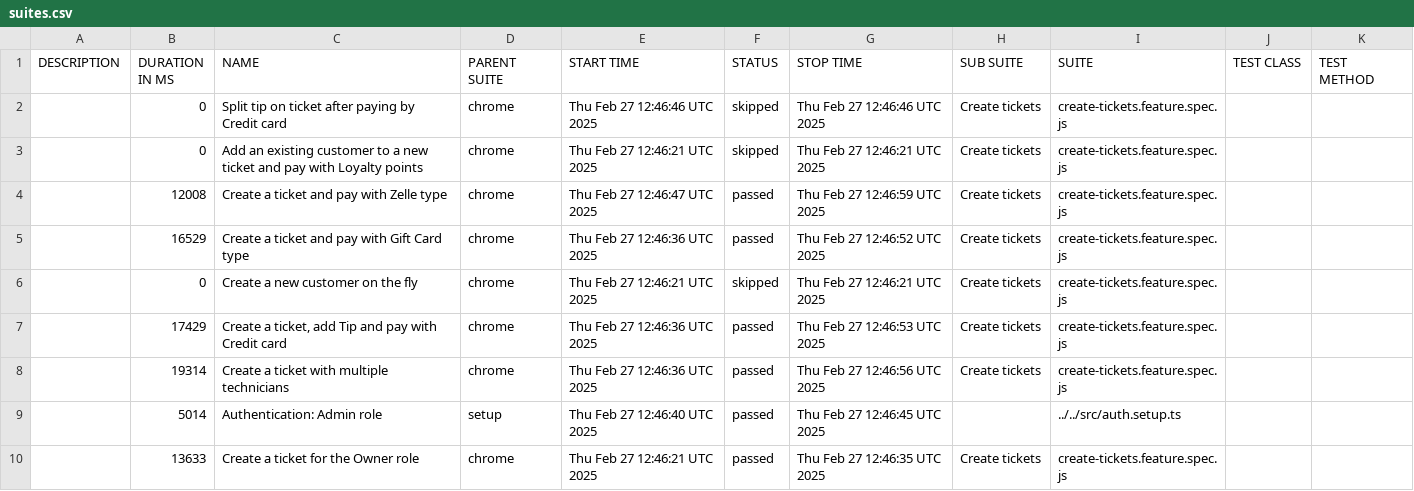
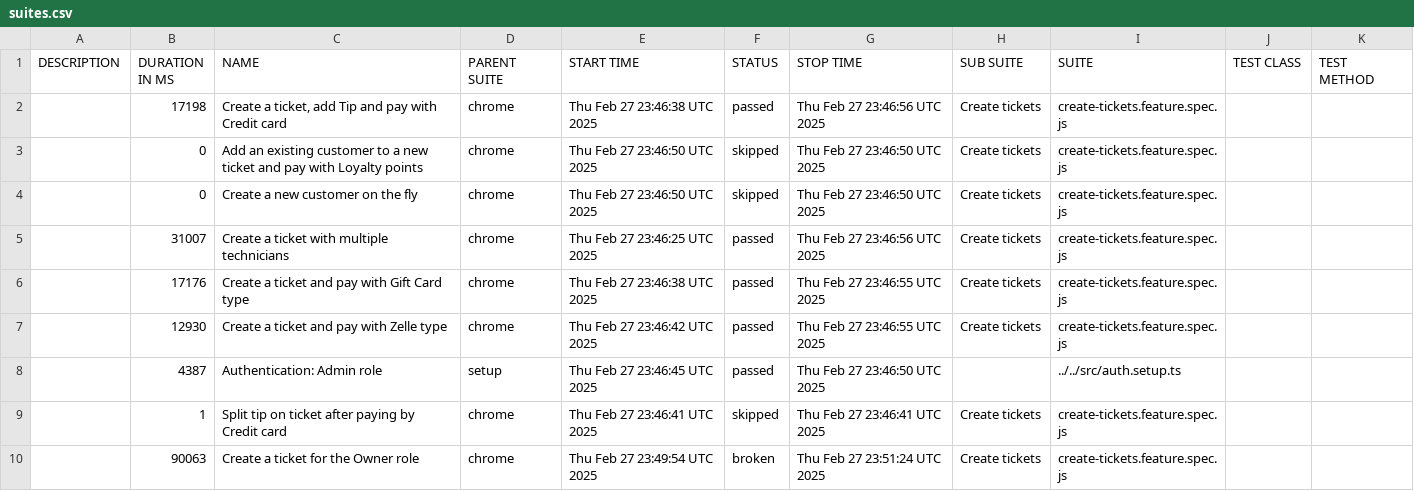
Before and after one commit to thuyen2908/report-pos-web, a CSV file: data/suites.csv, drawn as a sheet.

```diff
--- a/data/suites.csv
+++ b/data/suites.csv
@@ -1,10 +1,10 @@
 "DESCRIPTION","DURATION IN MS","NAME","PARENT SUITE","START TIME","STATUS","STOP TIME","SUB SUITE","SUITE","TEST CLASS","TEST METHOD"
-"","0","Split tip on ticket after paying by Credit card","chrome","Thu Feb 27 12:46:46 UTC 2025","skipped","Thu Feb 27 12:46:46 UTC 2025","Create tickets","create-tickets.feature.spec.js","",""
-"","0","Add an existing customer to a new ticket and pay with Loyalty points","chrome","Thu Feb 27 12:46:21 UTC 2025","skipped","Thu Feb 27 12:46:21 UTC 2025","Create tickets","create-tickets.feature.spec.js","",""
-"","12008","Create a ticket and pay with Zelle type","chrome","Thu Feb 27 12:46:47 UTC 2025","passed","Thu Feb 27 12:46:59 UTC 2025","Create tickets","create-tickets.feature.spec.js","",""
-"","16529","Create a ticket and pay with Gift Card type","chrome","Thu Feb 27 12:46:36 UTC 2025","passed","Thu Feb 27 12:46:52 UTC 2025","Create tickets","create-tickets.feature.spec.js","",""
-"","0","Create a new customer on the fly","chrome","Thu Feb 27 12:46:21 UTC 2025","skipped","Thu Feb 27 12:46:21 UTC 2025","Create tickets","create-tickets.feature.spec.js","",""
-"","17429","Create a ticket, add Tip and pay with Credit card","chrome","Thu Feb 27 12:46:36 UTC 2025","passed","Thu Feb 27 12:46:53 UTC 2025","Create tickets","create-tickets.feature.spec.js","",""
-"","19314","Create a ticket with multiple technicians","chrome","Thu Feb 27 12:46:36 UTC 2025","passed","Thu Feb 27 12:46:56 UTC 2025","Create tickets","create-tickets.feature.spec.js","",""
-"","5014","Authentication: Admin role","setup","Thu Feb 27 12:46:40 UTC 2025","passed","Thu Feb 27 12:46:45 UTC 2025","","../../src/auth.setup.ts","",""
-"","13633","Create a ticket for the Owner role","chrome","Thu Feb 27 12:46:21 UTC 2025","passed","Thu Feb 27 12:46:35 UTC 2025","Create tickets","create-tickets.feature.spec.js","",""
+"","17198","Create a ticket, add Tip and pay with Credit card","chrome","Thu Feb 27 23:46:38 UTC 2025","passed","Thu Feb 27 23:46:56 UTC 2025","Create tickets","create-tickets.feature.spec.js","",""
+"","0","Add an existing customer to a new ticket and pay with Loyalty points","chrome","Thu Feb 27 23:46:50 UTC 2025","skipped","Thu Feb 27 23:46:50 UTC 2025","Create tickets","create-tickets.feature.spec.js","",""
+"","0","Create a new customer on the fly","chrome","Thu Feb 27 23:46:50 UTC 2025","skipped","Thu Feb 27 23:46:50 UTC 2025","Create tickets","create-tickets.feature.spec.js","",""
+"","31007","Create a ticket with multiple technicians","chrome","Thu Feb 27 23:46:25 UTC 2025","passed","Thu Feb 27 23:46:56 UTC 2025","Create tickets","create-tickets.feature.spec.js","",""
+"","17176","Create a ticket and pay with Gift Card type","chrome","Thu Feb 27 23:46:38 UTC 2025","passed","Thu Feb 27 23:46:55 UTC 2025","Create tickets","create-tickets.feature.spec.js","",""
+"","12930","Create a ticket and pay with Zelle type","chrome","Thu Feb 27 23:46:42 UTC 2025","passed","Thu Feb 27 23:46:55 UTC 2025","Create tickets","create-tickets.feature.spec.js","",""
+"","4387","Authentication: Admin role","setup","Thu Feb 27 23:46:45 UTC 2025","passed","Thu Feb 27 23:46:50 UTC 2025","","../../src/auth.setup.ts","",""
+"","1","Split tip on ticket after paying by Credit card","chrome","Thu Feb 27 23:46:41 UTC 2025","skipped","Thu Feb 27 23:46:41 UTC 2025","Create tickets","create-tickets.feature.spec.js","",""
+"","90063","Create a ticket for the Owner role","chrome","Thu Feb 27 23:49:54 UTC 2025","broken","Thu Feb 27 23:51:24 UTC 2025","Create tickets","create-tickets.feature.spec.js","",""
```
Also changed, not shown: 54 other files.
